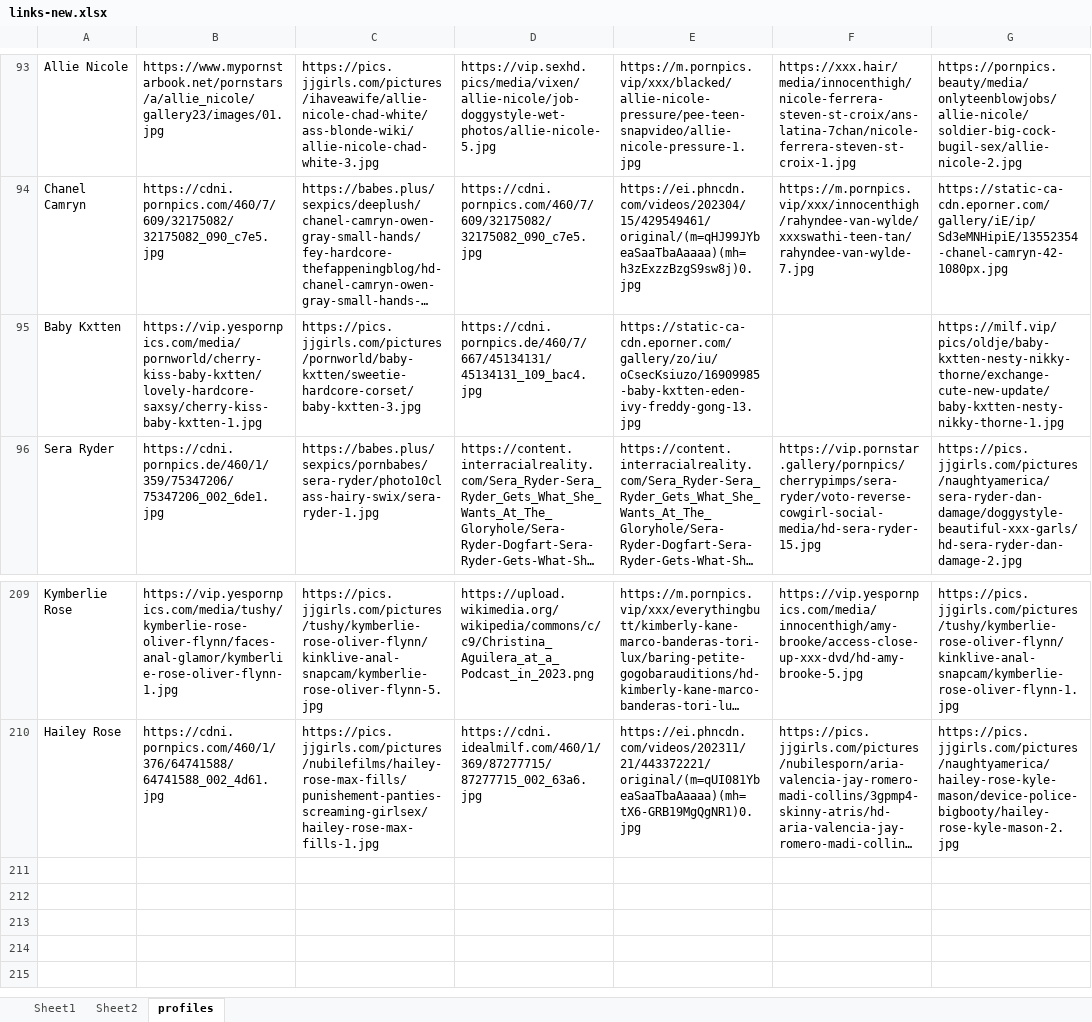
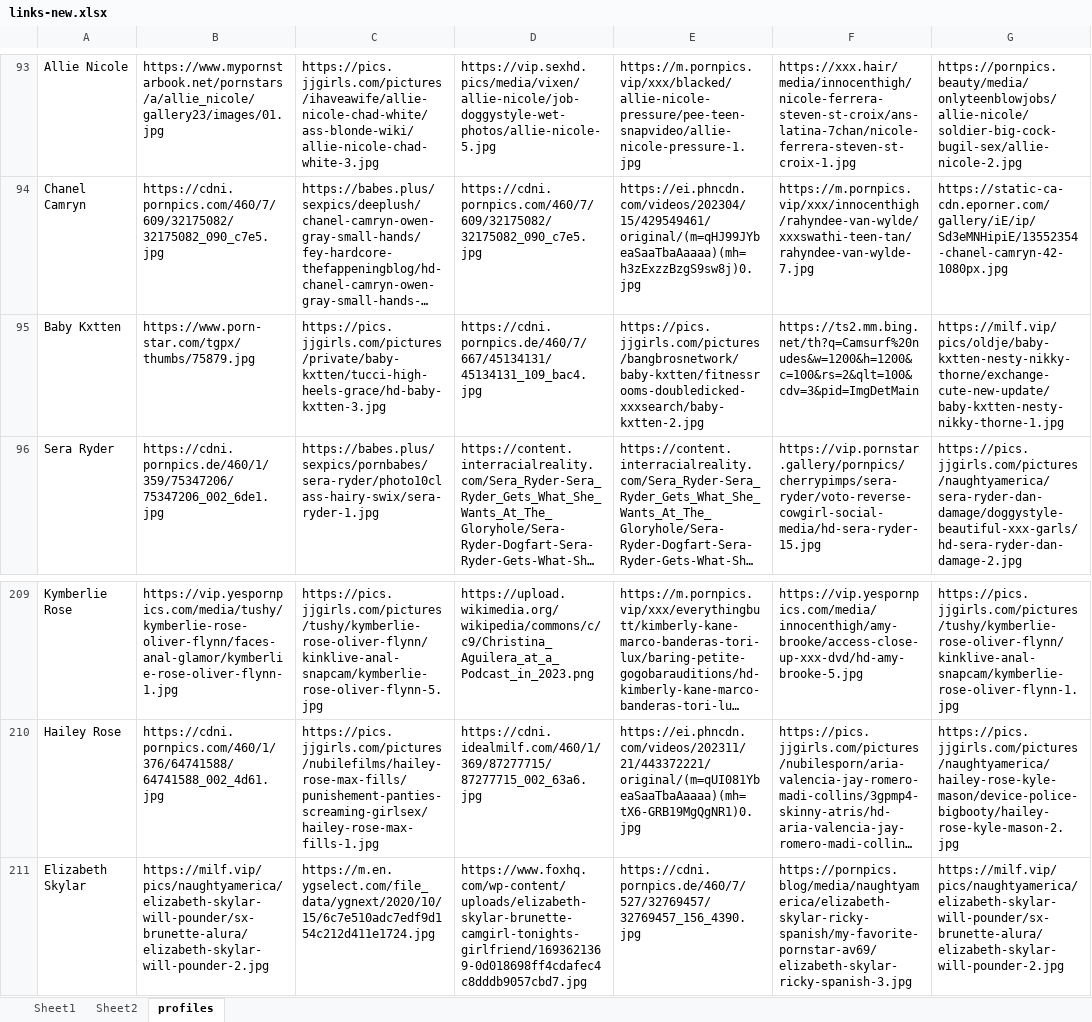
Before and after one commit to adityaraj079/links-backend, an Excel workbook: links-new.xlsx, sheet profiles, drawn as a sheet; only a part is shown, gaps mark what is left out; long unchanged cells end in …; values as stored, in another font and other column widths than the file's, no borders; the diff names each change by its address in the sheet, - before the commit and + after, or states it on an @@ line.

```diff
--- a/links-new.xlsx (sheet profiles)
+++ b/links-new.xlsx (sheet profiles)
-B95: https://vip.yespornpics.com/media/pornworld/cherry-kiss-baby-kxtten/lovely-hardcore-saxsy/cherry-kiss-baby-kxtten-1.jpg
+B95: https://www.porn-star.com/tgpx/thumbs/75879.jpg
-C95: https://pics.jjgirls.com/pictures/pornworld/baby-kxtten/sweetie-hardcore-corset/baby-kxtten-3.jpg
+C95: https://pics.jjgirls.com/pictures/private/baby-kxtten/tucci-high-heels-grace/hd-baby-kxtten-3.jpg
-E95: https://static-ca-cdn.eporner.com/gallery/zo/iu/oCsecKsiuzo/16909985-baby-kxtten-eden-ivy-freddy-gong-13.jpg
+E95: https://pics.jjgirls.com/pictures/bangbrosnetwork/baby-kxtten/fitnessrooms-doubledicked-xxxsearch/baby-kxtten-2.jpg
-F95: (empty)
+F95: https://ts2.mm.bing.net/th?q=Camsurf%20nudes&w=1200&h=1200&c=100&rs=2&qlt=100&cdv=3&pid=ImgDetMain
+row 211: Elizabeth Skylar | https://milf.vip/pics/naughtyamerica/elizabeth-skylar-will-pounder/sx-brunette-alura/elizabeth-skylar-will-pounder-2.jpg | https://m.en.ygselect.com/file_data/ygnext/2020/10/15/6c7e510adc7edf9d154c212d411e1724.jpg | https://www.foxhq.com/wp-content/uploads/elizabeth-skylar-brunette-camgirl-tonights-girlfriend/1693621369-0d018698ff4cdafec4c8dddb9057cbd7.jpg | https://cdni.pornpics.de/460/7/527/32769457/32769457_156_4390.jpg | https://pornpics.blog/media/naughtyamerica/elizabeth-skylar-ricky-spanish/my-favorite-pornstar-av69/elizabeth-skylar-ricky-spanish-3.jpg | https://milf.vip/pics/naughtyamerica/elizabeth-skylar-will-pounder/sx-brunette-alura/elizabeth-skylar-will-pounder-2.jpg
```
Also changed, not shown: sheet Sheet1.
